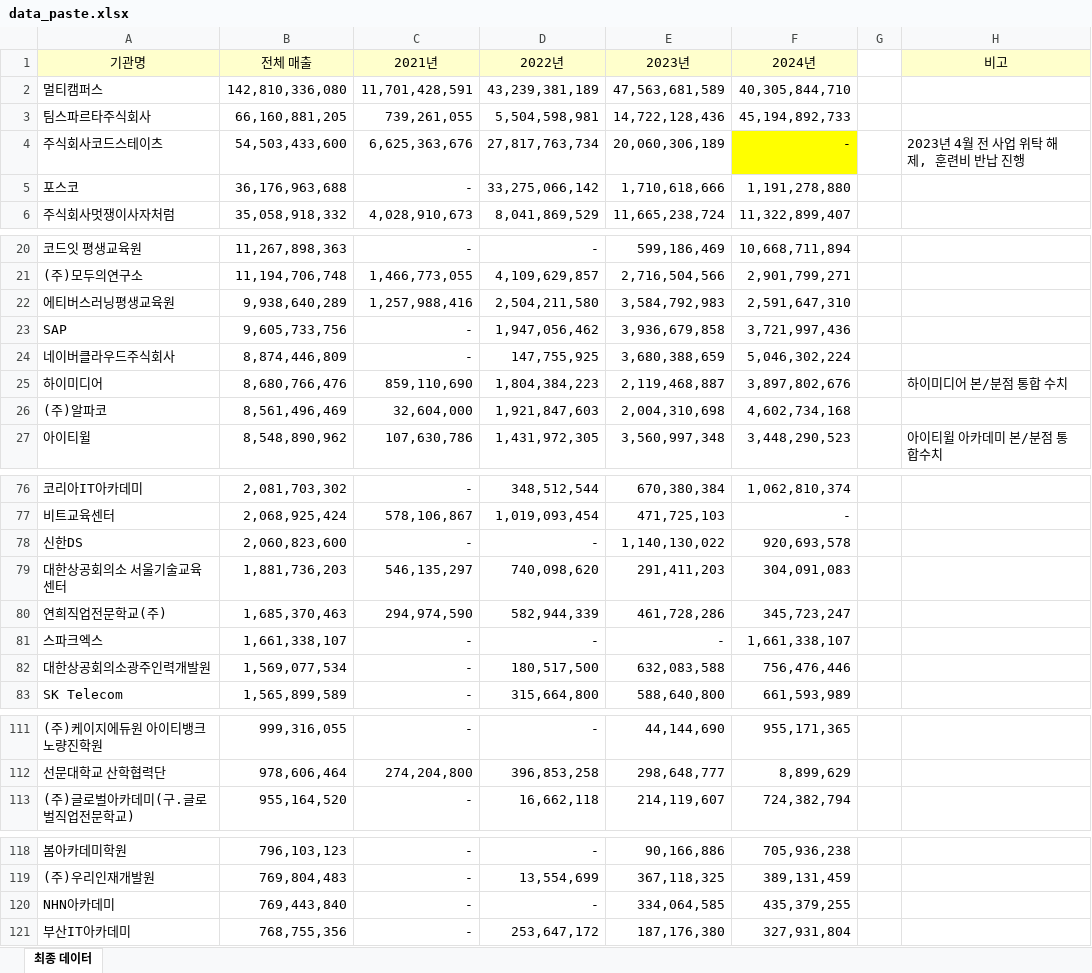
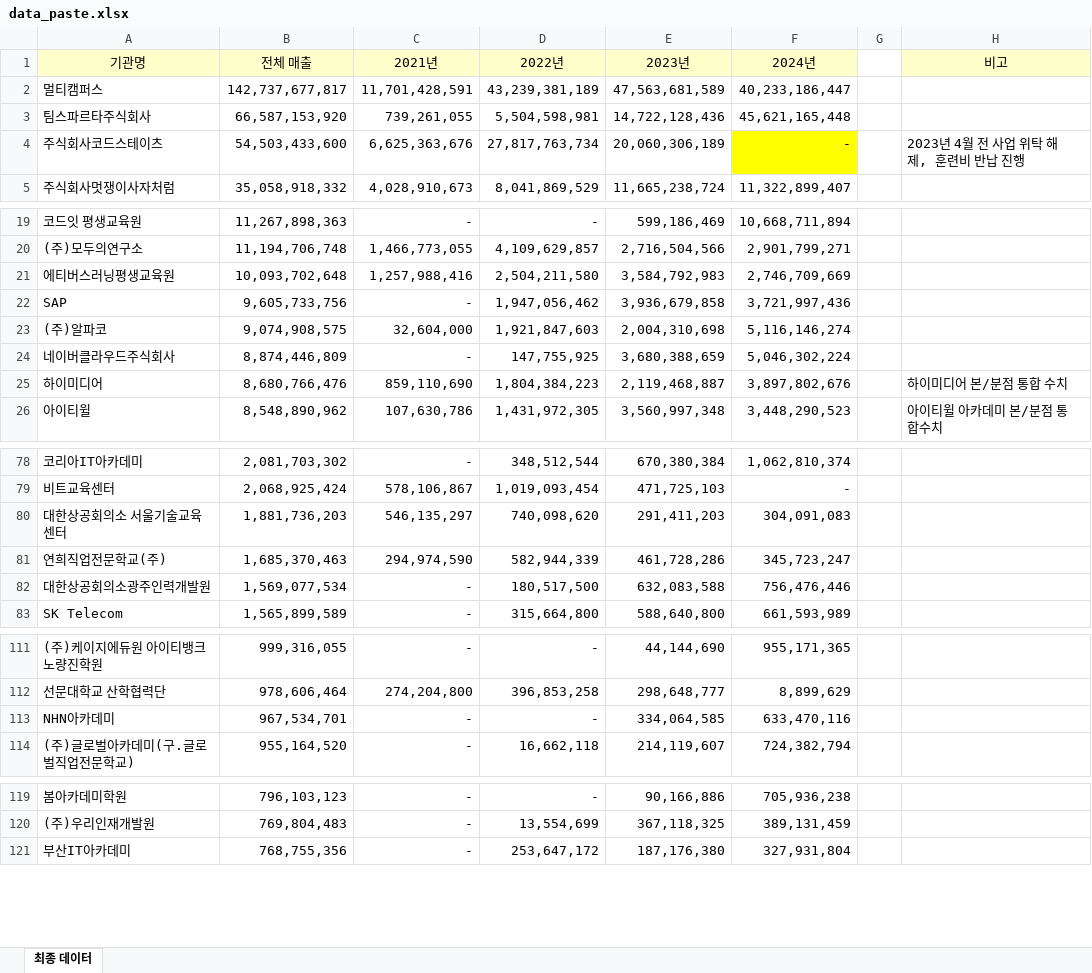
Before and after one commit to yulechestnuts/KDT_Dataset, an Excel workbook: data_paste.xlsx, sheet 최종 데이터, drawn as a sheet; only a part is shown, gaps mark what is left out; values as stored, in another font and other column widths than the file's, no borders; removed rows and columns are numbered as before the commit, all else as after; the diff covers the shown part only; the diff names each change by its address in the sheet, - before the commit and + after, or states it on an @@ line.

```diff
--- a/data_paste.xlsx (sheet 최종 데이터)
+++ b/data_paste.xlsx (sheet 최종 데이터)
-B2 (전체 매출): 142,810,336,080
+B2 (전체 매출): 142,737,677,817
-F2 (2024년): 40,305,844,710
+F2 (2024년): 40,233,186,447
-B3 (전체 매출): 66,160,881,205
+B3 (전체 매출): 66,587,153,920
-F3 (2024년): 45,194,892,733
+F3 (2024년): 45,621,165,448
-row 5: 포스코 | 36,176,963,688 | - | 33,275,066,142 | 1,710,618,666 | 1,191,278,880
-B21 (전체 매출): 9,938,640,289
+B21 (전체 매출): 10,093,702,648
-F21 (2024년): 2,591,647,310
+F21 (2024년): 2,746,709,669
+row 23: (주)알파코 | 9,074,908,575 | 32,604,000 | 1,921,847,603 | 2,004,310,698 | 5,116,146,274
-row 26: (주)알파코 | 8,561,496,469 | 32,604,000 | 1,921,847,603 | 2,004,310,698 | 4,602,734,168
-row 78: 신한DS | 2,060,823,600 | - | - | 1,140,130,022 | 920,693,578
-row 81: 스파크엑스 | 1,661,338,107 | - | - | - | 1,661,338,107
+row 113: NHN아카데미 | 967,534,701 | - | - | 334,064,585 | 633,470,116
-row 120: NHN아카데미 | 769,443,840 | - | - | 334,064,585 | 435,379,255
```
Also changed, not shown: 7 added rows, 4 removed rows and 8 edited cells elsewhere in this sheet, formulas that keep their value.
